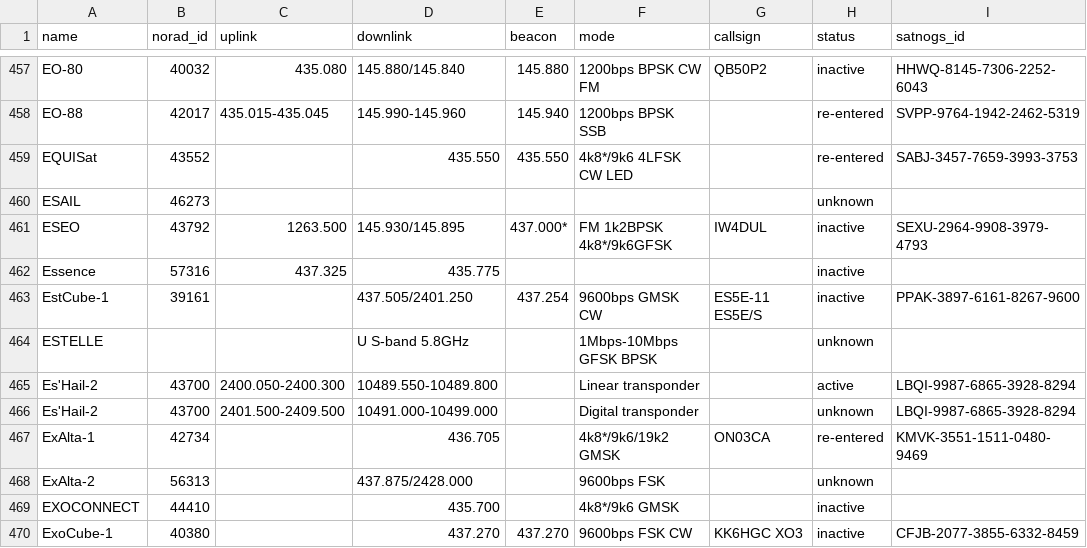
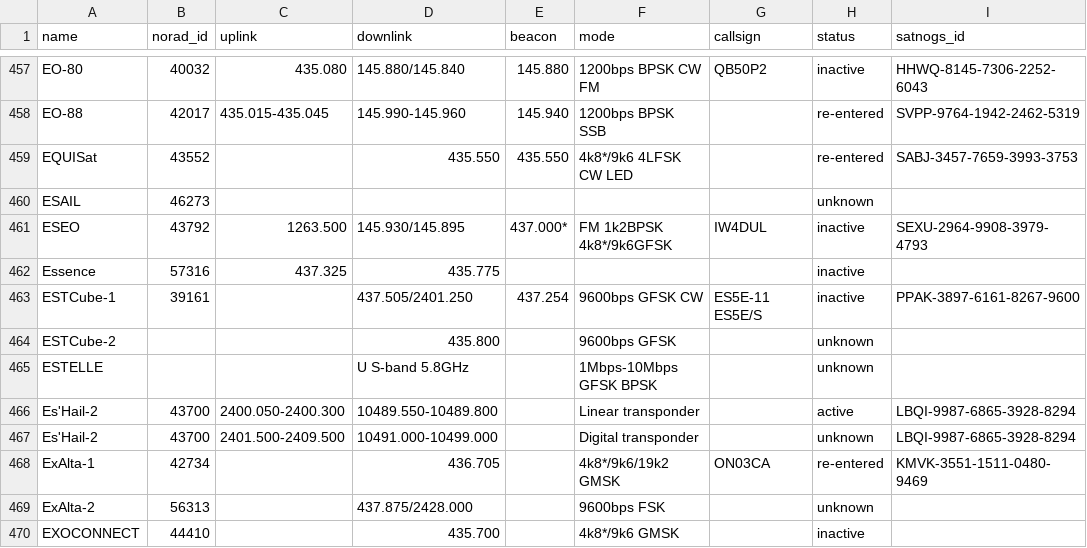
Before and after one commit to Sibizwan5/amateur-satellite-database, a CSV file: data/amsat-all-frequencies.csv, drawn as a sheet; only a part is shown, gaps mark what is left out; the shorter side is filled out with more unchanged rows.

```diff
--- a/data/amsat-all-frequencies.csv
+++ b/data/amsat-all-frequencies.csv
@@ -462,3 +462,4 @@ ESEO,43792,1263.500,145.930/145.895,437.000*,FM 1k2BPSK 4k8*/9k6GFSK,IW4DUL,inac
 Essence,57316,437.325,435.775,,,,inactive,
-EstCube-1,39161,,437.505/2401.250,437.254,9600bps GMSK CW,ES5E-11 ES5E/S,inactive,PPAK-3897-6161-8267-9600
+ESTCube-1,39161,,437.505/2401.250,437.254,9600bps GFSK CW,ES5E-11 ES5E/S,inactive,PPAK-3897-6161-8267-9600
+ESTCube-2,,,435.800,,9600bps GFSK,,unknown,
 ESTELLE,,,U S-band 5.8GHz,,1Mbps-10Mbps GFSK BPSK,,unknown,
```
Also changed, not shown: data/satnogs.csv, 2 other files.
